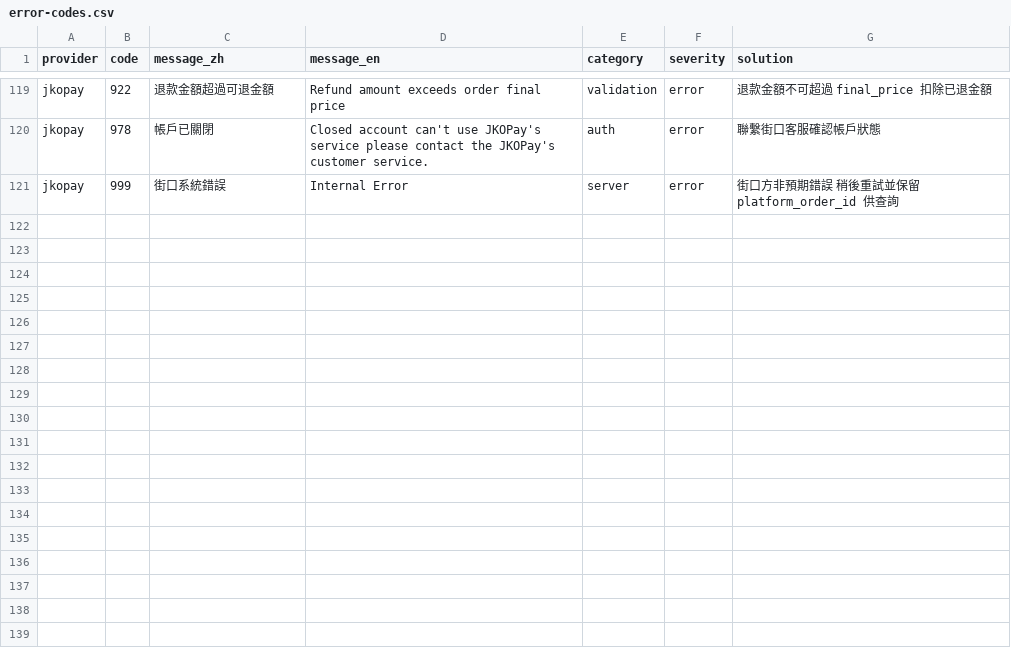
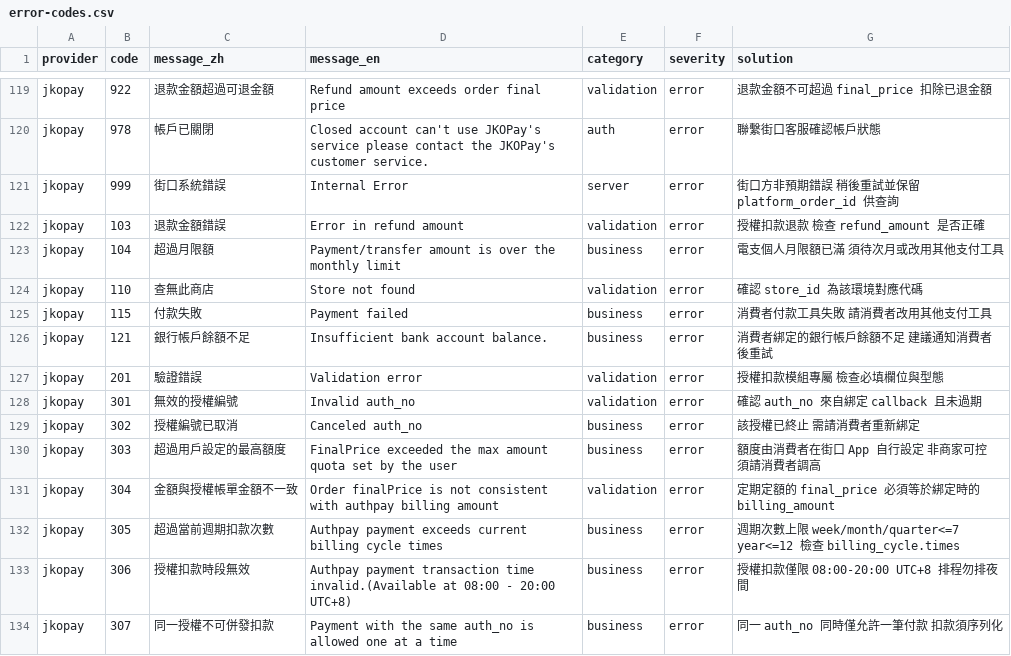
Before and after one commit to Moksa1123/taiwan-ecommerce-toolkit, a CSV file: taiwan-payment/data/error-codes.csv, drawn as a sheet; only a part is shown, gaps mark what is left out.

```diff
--- a/taiwan-payment/data/error-codes.csv
+++ b/taiwan-payment/data/error-codes.csv
@@ -121 +121,14 @@ jkopay,978,帳戶已關閉,Closed account can't use JKOPay's service please cont
 jkopay,999,街口系統錯誤,Internal Error,server,error,街口方非預期錯誤 稍後重試並保留 platform_order_id 供查詢
+jkopay,103,退款金額錯誤,Error in refund amount,validation,error,授權扣款退款 檢查 refund_amount 是否正確
+jkopay,104,超過月限額,Payment/transfer amount is over the monthly limit,business,error,電支個人月限額已滿 須待次月或改用其他支付工具
+jkopay,110,查無此商店,Store not found,validation,error,確認 store_id 為該環境對應代碼
+jkopay,115,付款失敗,Payment failed,business,error,消費者付款工具失敗 請消費者改用其他支付工具
+jkopay,121,銀行帳戶餘額不足,Insufficient bank account balance.,business,error,消費者綁定的銀行帳戶餘額不足 建議通知消費者後重試
+jkopay,201,驗證錯誤,Validation error,validation,error,授權扣款模組專屬 檢查必填欄位與型態
+jkopay,301,無效的授權編號,Invalid auth_no,validation,error,確認 auth_no 來自綁定 callback 且未過期
+jkopay,302,授權編號已取消,Canceled auth_no,business,error,該授權已終止 需請消費者重新綁定
+jkopay,303,超過用戶設定的最高額度,FinalPrice exceeded the max amount quota set by the user,business,error,額度由消費者在街口 App 自行設定 非商家可控 須請消費者調高
+jkopay,304,金額與授權帳單金額不一致,Order finalPrice is not consistent with authpay billing amount,validation,error,定期定額的 final_price 必須等於綁定時的 billing_amount
+jkopay,305,超過當前週期扣款次數,Authpay payment exceeds current billing cycle times,business,error,週期次數上限 week/month/quarter<=7 year<=12 檢查 billing_cycle.times
+jkopay,306,授權扣款時段無效,Authpay payment transaction time invalid.(Available at 08:00 - 20:00 UTC+8),business,error,授權扣款僅限 08:00-20:00 UTC+8 排程勿排夜間
+jkopay,307,同一授權不可併發扣款,Payment with the same auth_no is allowed one at a time,business,error,同一 auth_no 同時僅允許一筆付款 扣款須序列化
```
Also changed, not shown: taiwan-payment/data/providers.csv, 2 other files.
